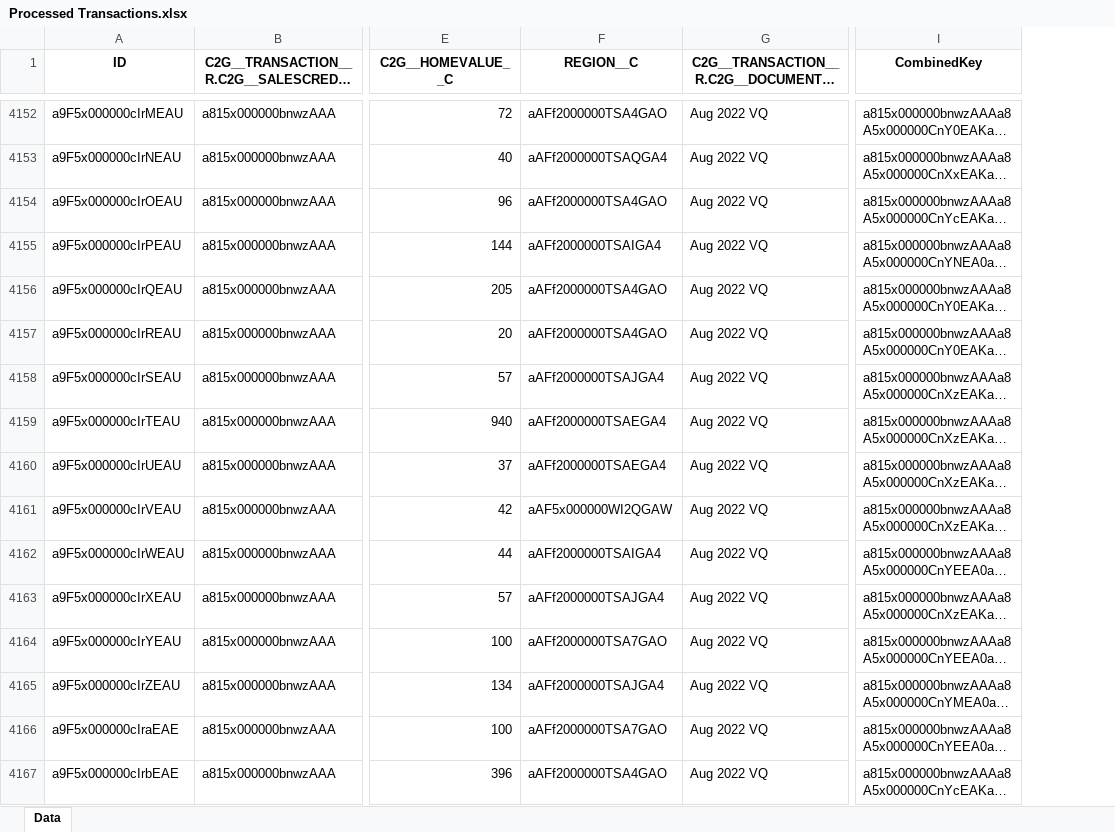
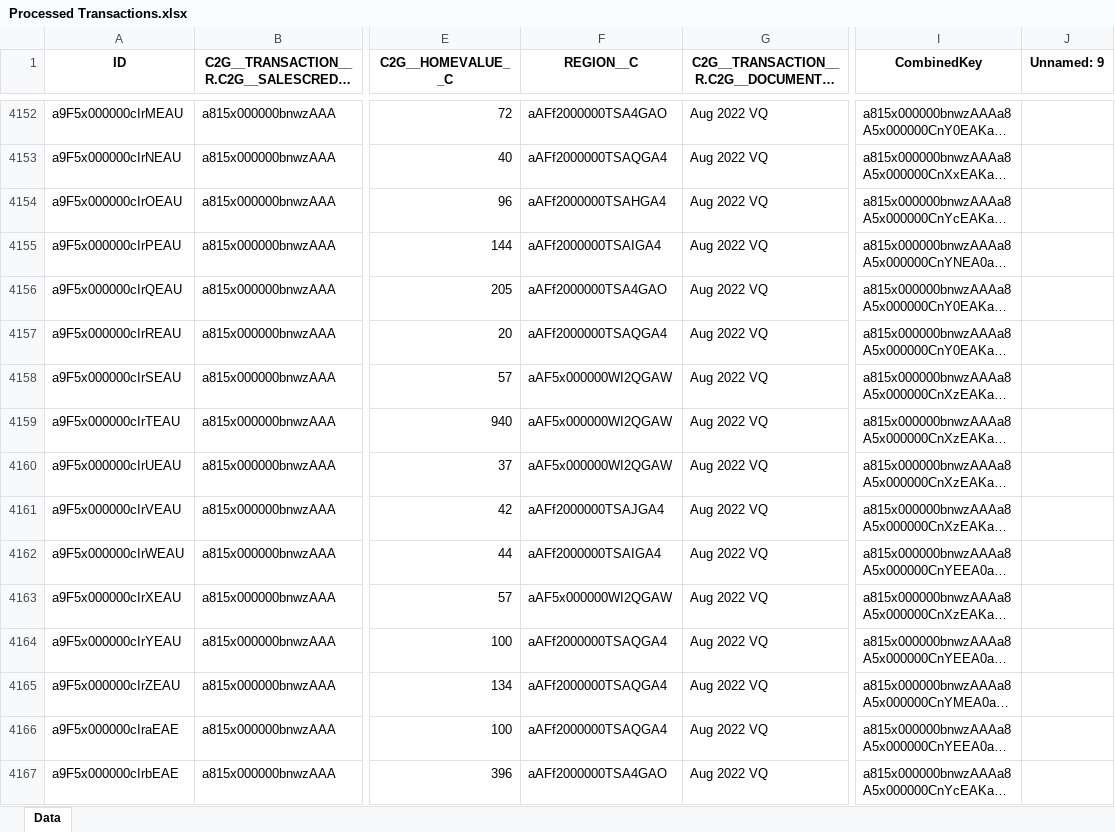
Before and after one commit to Arbalest007/Geography-Zip, an Excel workbook: Processed Transactions.xlsx, sheet Data, drawn as a sheet; only a part is shown, gaps mark what is left out; long unchanged cells end in …; values as stored, in another font and other column widths than the file's, no borders; the diff covers the shown part only; the diff names each change by its address in the sheet, - before the commit and + after, or states it on an @@ line.

```diff
--- a/Processed Transactions.xlsx (sheet Data)
+++ b/Processed Transactions.xlsx (sheet Data)
+column J (Unnamed: 9), empty
-F4154 (REGION__C): aAFf2000000TSA4GAO
+F4154 (REGION__C): aAFf2000000TSAHGA4
-F4157 (REGION__C): aAFf2000000TSA4GAO
+F4157 (REGION__C): aAFf2000000TSAQGA4
-F4158 (REGION__C): aAFf2000000TSAJGA4
+F4158 (REGION__C): aAF5x000000WI2QGAW
-F4159:F4160 (REGION__C): aAFf2000000TSAEGA4
+F4159:F4160 (REGION__C): aAF5x000000WI2QGAW
-F4161 (REGION__C): aAF5x000000WI2QGAW
+F4161 (REGION__C): aAFf2000000TSAJGA4
-F4163 (REGION__C): aAFf2000000TSAJGA4
+F4163 (REGION__C): aAF5x000000WI2QGAW
-F4164 (REGION__C): aAFf2000000TSA7GAO
+F4164 (REGION__C): aAFf2000000TSAQGA4
-F4165 (REGION__C): aAFf2000000TSAJGA4
+F4165 (REGION__C): aAFf2000000TSAQGA4
-F4166 (REGION__C): aAFf2000000TSA7GAO
+F4166 (REGION__C): aAFf2000000TSAQGA4
```
Also changed, not shown: 1178 edited cells elsewhere in this sheet, 3 other files.
